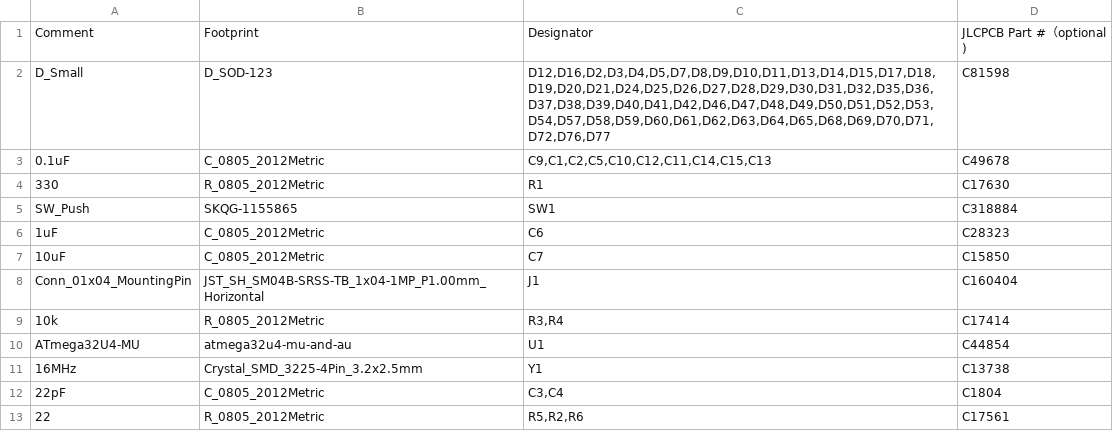
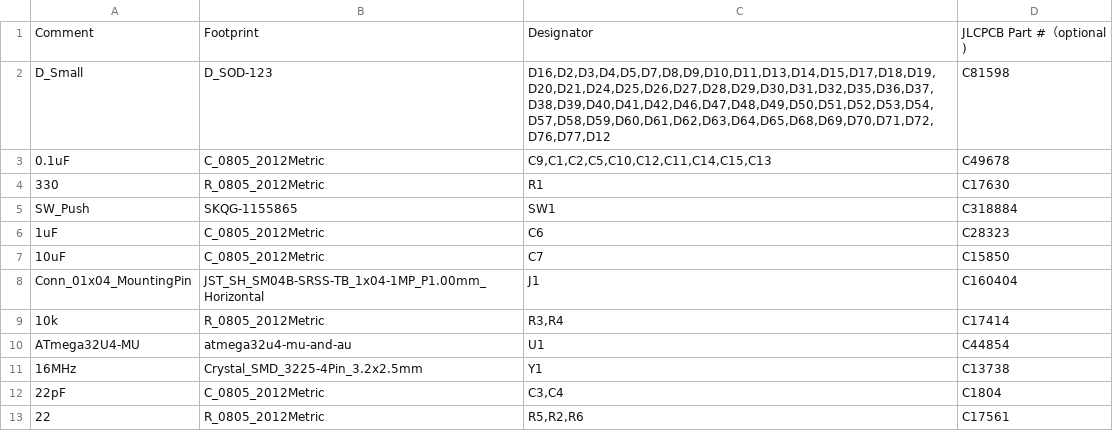
Before and after one commit to djvs/hhkb, a CSV file: outputs/gerber/jlcpcb-bom.csv, drawn as a sheet.

```diff
--- a/outputs/gerber/jlcpcb-bom.csv
+++ b/outputs/gerber/jlcpcb-bom.csv
@@ -1,3 +1,3 @@
 Comment,Footprint,Designator,JLCPCB Part #（optional )
-"D_Small","D_SOD-123","D12,D16,D2,D3,D4,D5,D7,D8,D9,D10,D11,D13,D14,D15,D17,D18,D19,D20,D21,D24,D25,D26,D27,D28,D29,D30,D31,D32,D35,D36,D37,D38,D39,D40,D41,D42,D46,D47,D48,D49,D50,D51,D52,D53,D54,D57,D58,D59,D60,D61,D62,D63,D64,D65,D68,D69,D70,D71,D72,D76,D77","C81598"
+"D_Small","D_SOD-123","D16,D2,D3,D4,D5,D7,D8,D9,D10,D11,D13,D14,D15,D17,D18,D19,D20,D21,D24,D25,D26,D27,D28,D29,D30,D31,D32,D35,D36,D37,D38,D39,D40,D41,D42,D46,D47,D48,D49,D50,D51,D52,D53,D54,D57,D58,D59,D60,D61,D62,D63,D64,D65,D68,D69,D70,D71,D72,D76,D77,D12","C81598"
 "0.1uF","C_0805_2012Metric","C9,C1,C2,C5,C10,C12,C11,C14,C15,C13","C49678"
```
Also changed, not shown: outputs/gerber/jlcpcb-cpl-bottom.csv, outputs/gerber/jlcpcb-cpl-top.csv, 1 other file.
